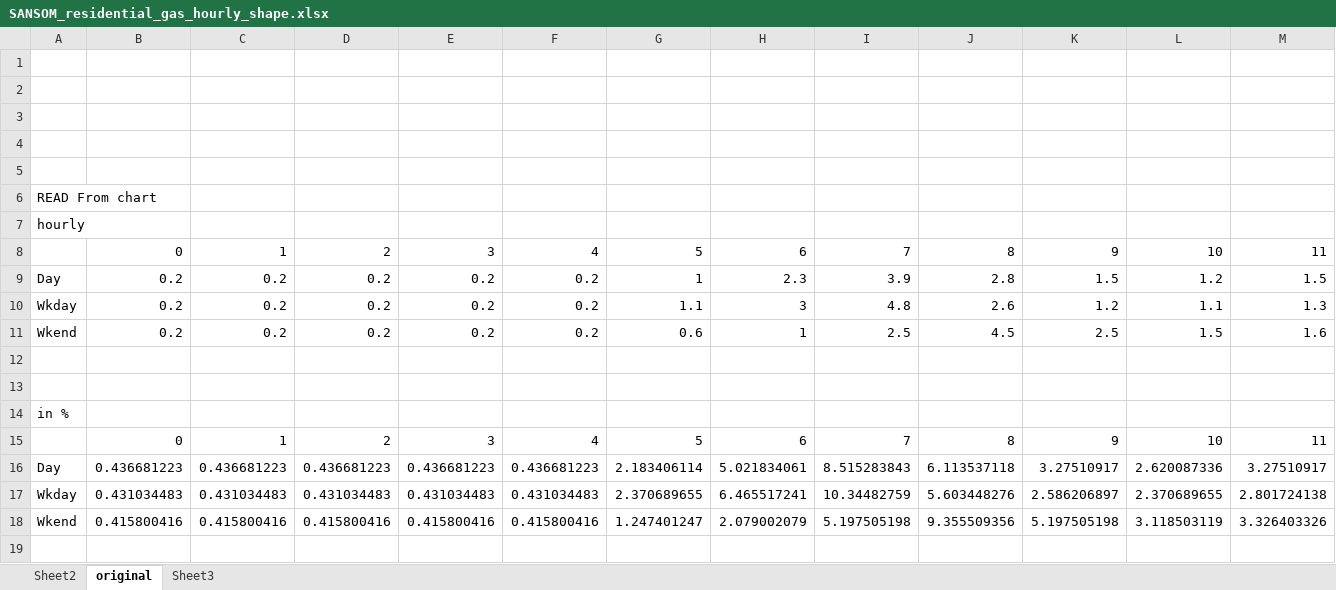
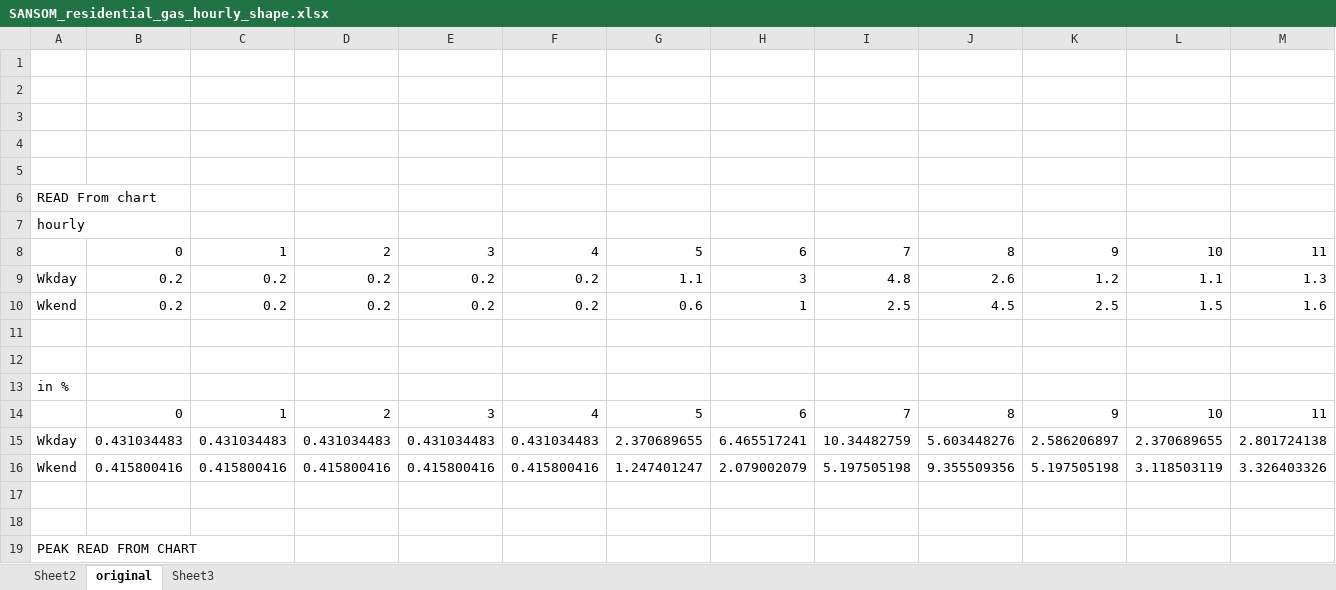
Before and after one commit to willu47/energy_demand, an Excel workbook: data/submodel_residential/_EXCELFILES/SANSOM_residential_gas_hourly_shape.xlsx, sheet original, drawn as a sheet; only a part is shown; the shorter side is filled out with more unchanged rows; values as stored, in another font and other column widths than the file's, no borders; charts and pictures not drawn; rows hold the shown columns only; the diff names each change by its address in the sheet, - before the commit and + after, or states it on an @@ line.

```diff
--- a/data/submodel_residential/_EXCELFILES/SANSOM_residential_gas_hourly_shape.xlsx (sheet original)
+++ b/data/submodel_residential/_EXCELFILES/SANSOM_residential_gas_hourly_shape.xlsx (sheet original)
-row 9: Day | 0.2 | 0.2 | 0.2 | 0.2 | 0.2 | 1 | 2.3 | 3.9 | 2.8 | 1.5 | 1.2 | 1.5
-row 16: Day | 0.436681223 | 0.436681223 | 0.436681223 | 0.436681223 | 0.436681223 | 2.183406114 | 5.021834061 | 8.515283843 | 6.113537118 | 3.27510917 | 2.620087336 | 3.27510917
```
Also changed, not shown: formulas that keep their value, charts or pictures, data/submodel_residential/_EXCELFILES/SANSOM_residential_gas_hourly_shape_hp.xlsx, 32 other files.
